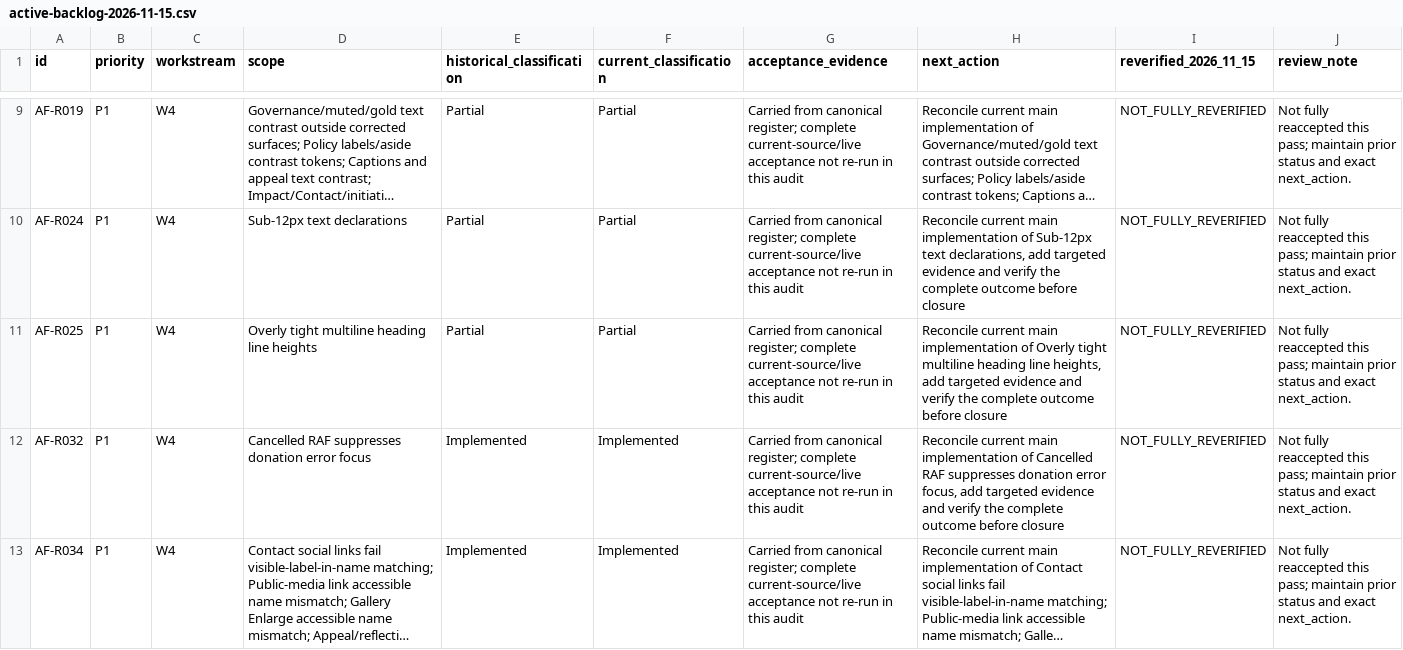
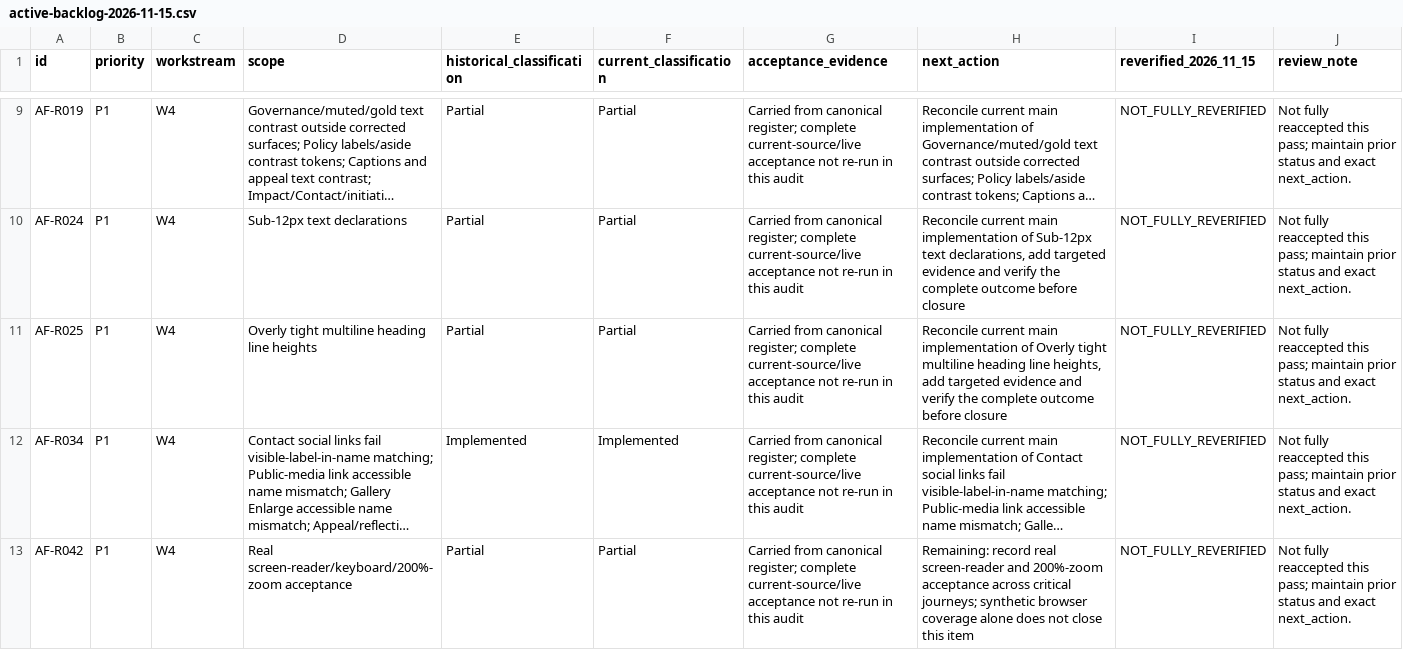
Before and after one commit to immazhark/amaana-platform, a CSV file: docs/mission-control/active-backlog-2026-11-15.csv, drawn as a sheet; only a part is shown, gaps mark what is left out; the shorter side is filled out with more unchanged rows; long unchanged cells end in …; the diff covers the shown part only; the diff names each change by its address in the sheet, - before the commit and + after, or states it on an @@ line.

```diff
--- a/docs/mission-control/active-backlog-2026-11-15.csv
+++ b/docs/mission-control/active-backlog-2026-11-15.csv
-row 12: AF-R032 | P1 | W4 | Cancelled RAF suppresses donation error focus | Implemented | Implemented | Carried from canonical register; complete current-source/live acceptance not re-run in this audit | Reconcile current main implementation of Cancelled RAF suppresses donation error focus, add targeted evidence and verify the complete outcome before closure | NOT_FULLY_REVERIFIED | Not fully reaccepted this pass; maintain prior status and exact next_action.
```
Also changed, not shown: 6 removed rows and 20 edited cells elsewhere in this file, docs/mission-control/149-item-status-2026-11-15.csv, 1 other file.
